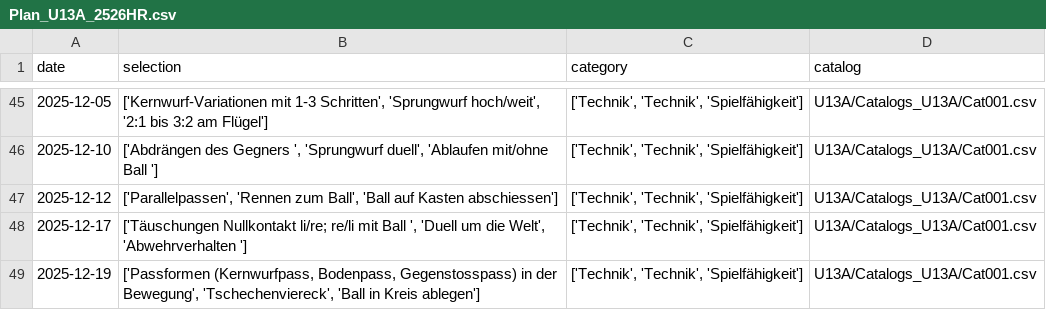
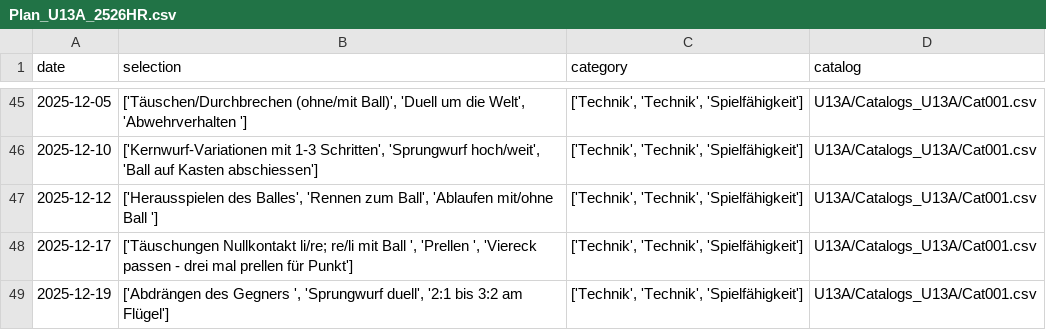
Before and after one commit to Tim171717/Trainingsplaner, a CSV file: U13A/Plans_U13A/Plan_U13A_2526HR.csv, drawn as a sheet; only a part is shown, gaps mark what is left out; the diff covers the shown part only.

```diff
--- a/U13A/Plans_U13A/Plan_U13A_2526HR.csv
+++ b/U13A/Plans_U13A/Plan_U13A_2526HR.csv
@@ -45,5 +45,5 @@ date,selection,category,catalog
-2025-12-05,"['Kernwurf-Variationen mit 1-3 Schritten', 'Sprungwurf hoch/weit', '2:1 bis 3:2 am Flügel']","['Technik', 'Technik', 'Spielfähigkeit']",U13A/Catalogs_U13A/Cat001.csv
-2025-12-10,"['Abdrängen des Gegners ', 'Sprungwurf duell', 'Ablaufen mit/ohne Ball ']","['Technik', 'Technik', 'Spielfähigkeit']",U13A/Catalogs_U13A/Cat001.csv
-2025-12-12,"['Parallelpassen', 'Rennen zum Ball', 'Ball auf Kasten abschiessen']","['Technik', 'Technik', 'Spielfähigkeit']",U13A/Catalogs_U13A/Cat001.csv
-2025-12-17,"['Täuschungen Nullkontakt li/re; re/li mit Ball ', 'Duell um die Welt', 'Abwehrverhalten ']","['Technik', 'Technik', 'Spielfähigkeit']",U13A/Catalogs_U13A/Cat001.csv
-2025-12-19,"['Passformen (Kernwurfpass, Bodenpass, Gegenstosspass) in der Bewegung', 'Tschechenviereck', 'Ball in Kreis ablegen']","['Technik', 'Technik', 'Spielfähigkeit']",U13A/Catalogs_U13A/Cat001.csv
+2025-12-05,"['Täuschen/Durchbrechen (ohne/mit Ball)', 'Duell um die Welt', 'Abwehrverhalten ']","['Technik', 'Technik', 'Spielfähigkeit']",U13A/Catalogs_U13A/Cat001.csv
+2025-12-10,"['Kernwurf-Variationen mit 1-3 Schritten', 'Sprungwurf hoch/weit', 'Ball auf Kasten abschiessen']","['Technik', 'Technik', 'Spielfähigkeit']",U13A/Catalogs_U13A/Cat001.csv
+2025-12-12,"['Herausspielen des Balles', 'Rennen zum Ball', 'Ablaufen mit/ohne Ball ']","['Technik', 'Technik', 'Spielfähigkeit']",U13A/Catalogs_U13A/Cat001.csv
+2025-12-17,"['Täuschungen Nullkontakt li/re; re/li mit Ball ', 'Prellen ', 'Viereck passen - drei mal prellen für Punkt']","['Technik', 'Technik', 'Spielfähigkeit']",U13A/Catalogs_U13A/Cat001.csv
+2025-12-19,"['Abdrängen des Gegners ', 'Sprungwurf duell', '2:1 bis 3:2 am Flügel']","['Technik', 'Technik', 'Spielfähigkeit']",U13A/Catalogs_U13A/Cat001.csv
```
Also changed, not shown: 28 edited cells elsewhere in this file.
